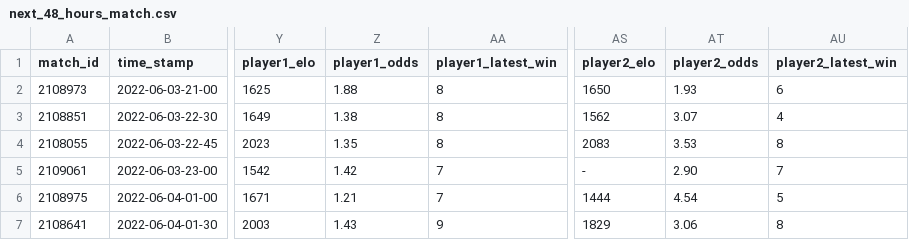
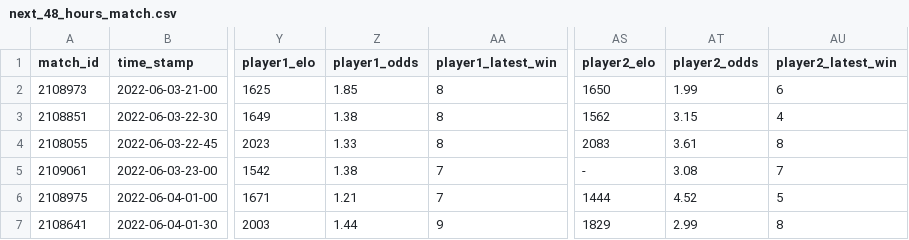
Before and after one commit to ebijun1007/tennis_major_tour_scraper, a CSV file: data/next_48_hours_match.csv, drawn as a sheet; only a part is shown, gaps mark what is left out; the diff names each change by its address in the sheet, - before the commit and + after, or states it on an @@ line.

Commit message:
Update Match Schedules

```diff
--- a/data/next_48_hours_match.csv
+++ b/data/next_48_hours_match.csv
-Z2 (player1_odds): 1.88
+Z2 (player1_odds): 1.85
-AT2 (player2_odds): 1.93
+AT2 (player2_odds): 1.99
-AT3 (player2_odds): 3.07
+AT3 (player2_odds): 3.15
-Z4 (player1_odds): 1.35
+Z4 (player1_odds): 1.33
-AT4 (player2_odds): 3.53
+AT4 (player2_odds): 3.61
-Z5 (player1_odds): 1.42
+Z5 (player1_odds): 1.38
-AT5 (player2_odds): 2.90
+AT5 (player2_odds): 3.08
-AT6 (player2_odds): 4.54
+AT6 (player2_odds): 4.52
-Z7 (player1_odds): 1.43
+Z7 (player1_odds): 1.44
-AT7 (player2_odds): 3.06
+AT7 (player2_odds): 2.99
```
